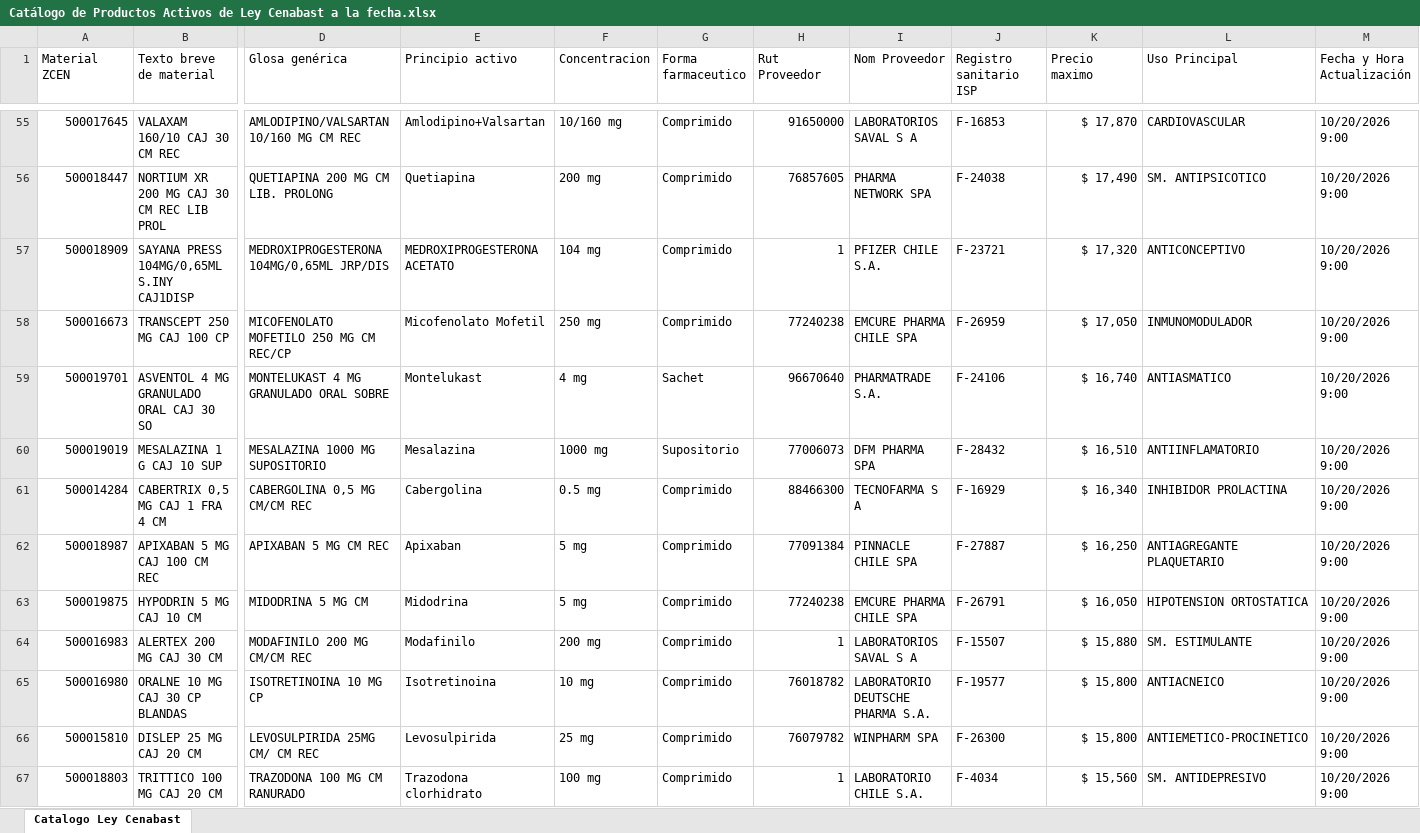
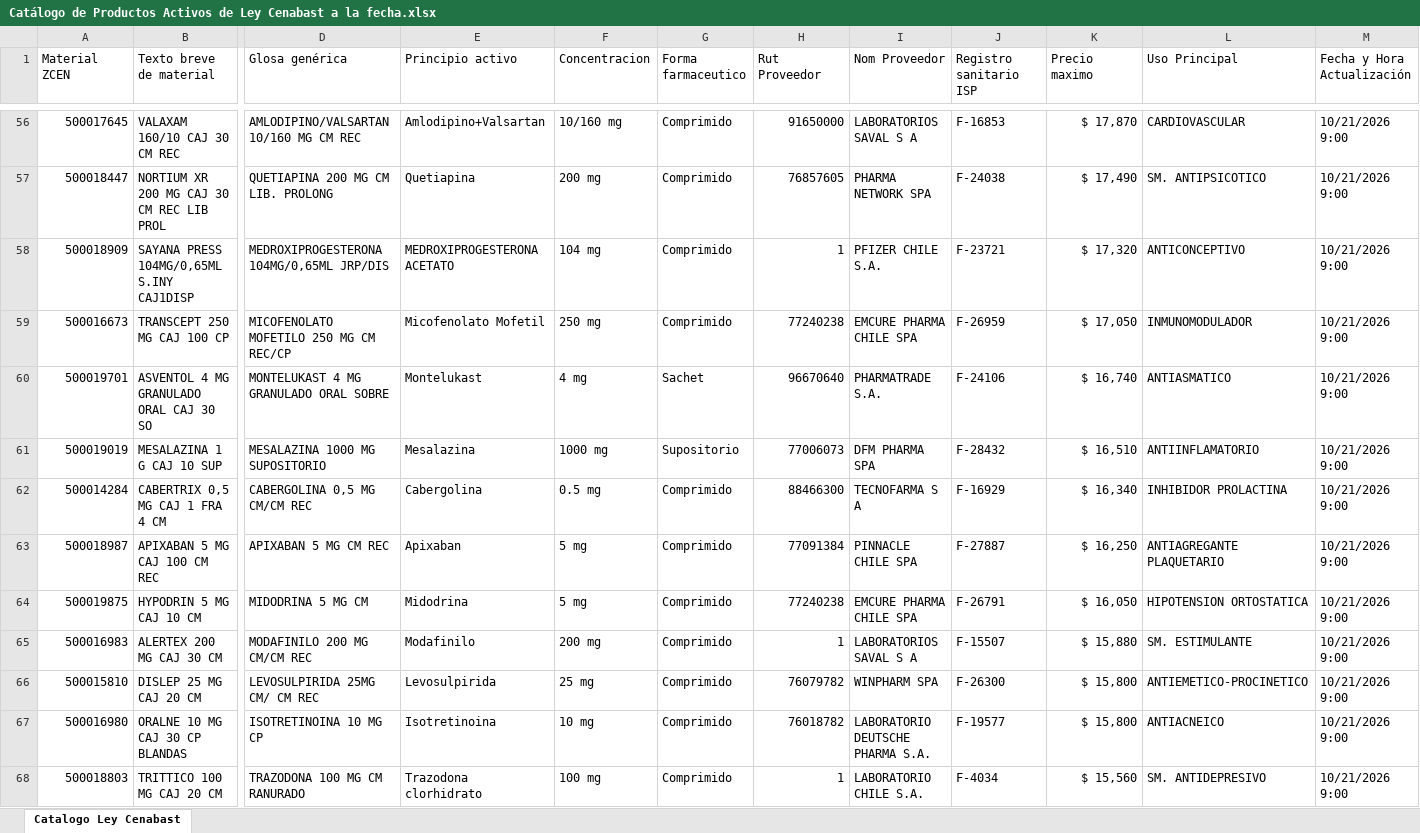
Before and after one commit to usuariocenabast/Resguardo_Excel, an Excel workbook: Excels Catalogo/Catálogo de Productos Activos de Ley Cenabast a la fecha.xlsx, sheet Catalogo Ley Cenabast, drawn as a sheet; only a part is shown, gaps mark what is left out; values as stored, in another font and other column widths than the file's, no cell formats; table styles not drawn; removed rows and columns are numbered as before the commit, all else as after; rows hold the shown columns only; the diff covers the shown part only; the diff names each change by its address in the sheet, - before the commit and + after, or states it on an @@ line.

Commit message:
Actualización automática (Catálogo de Productos Activos de Ley Cenabast a la fecha.xlsx): 2026-10-21 09:00:03

```diff
--- a/Excels Catalogo/Catálogo de Productos Activos de Ley Cenabast a la fecha.xlsx (sheet Catalogo Ley Cenabast)
+++ b/Excels Catalogo/Catálogo de Productos Activos de Ley Cenabast a la fecha.xlsx (sheet Catalogo Ley Cenabast)
-M56:M65 (Fecha y Hora Actualización): 10/20/2026 9:00
+M56:M65 (Fecha y Hora Actualización): 10/21/2026 9:00
-row 65: 500016980 | ORALNE 10 MG CAJ 30 CP BLANDAS | ISOTRETINOINA 10 MG CP | Isotretinoina | 10 mg | Comprimido | 76018782 | LABORATORIO DEUTSCHE PHARMA S.A. | F-19577 | $ 15,800 | ANTIACNEICO | 10/20/2026 9:00
-M66 (Fecha y Hora Actualización): 10/20/2026 9:00
+M66 (Fecha y Hora Actualización): 10/21/2026 9:00
+row 67: 500016980 | ORALNE 10 MG CAJ 30 CP BLANDAS | ISOTRETINOINA 10 MG CP | Isotretinoina | 10 mg | Comprimido | 76018782 | LABORATORIO DEUTSCHE PHARMA S.A. | F-19577 | $ 15,800 | ANTIACNEICO | 10/21/2026 9:00
-M68 (Fecha y Hora Actualización): 10/20/2026 9:00
+M68 (Fecha y Hora Actualización): 10/21/2026 9:00
```
Also changed, not shown: 29 added rows, 26 removed rows and 316 edited cells elsewhere in this sheet, cell formats.
